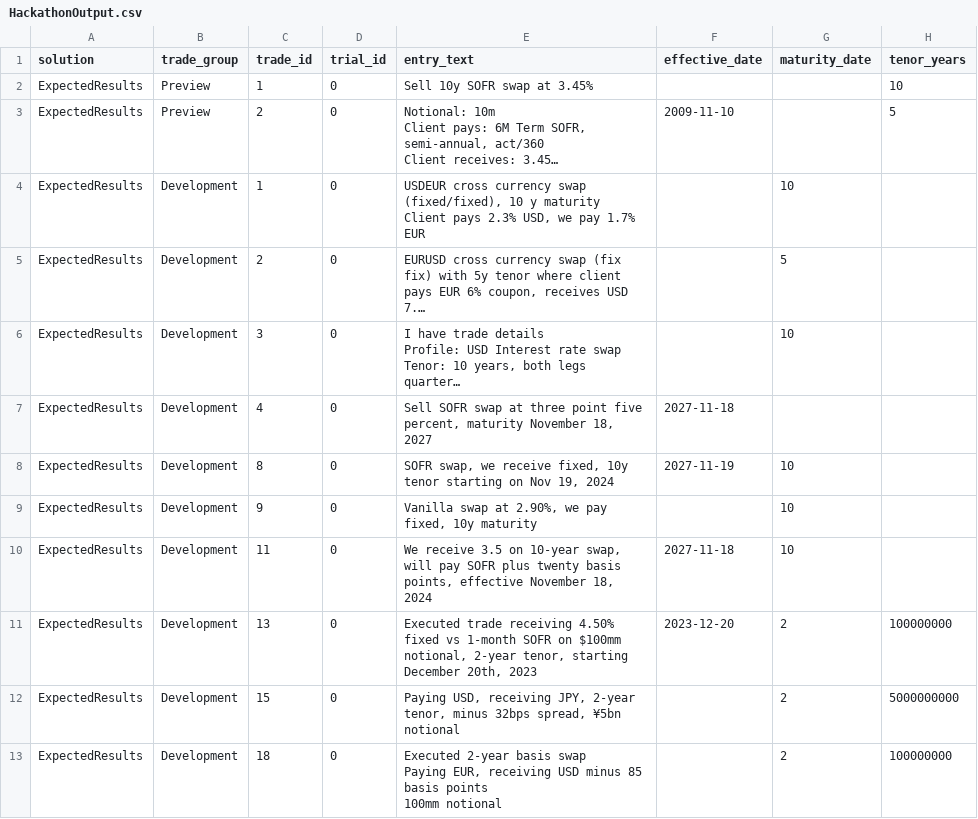
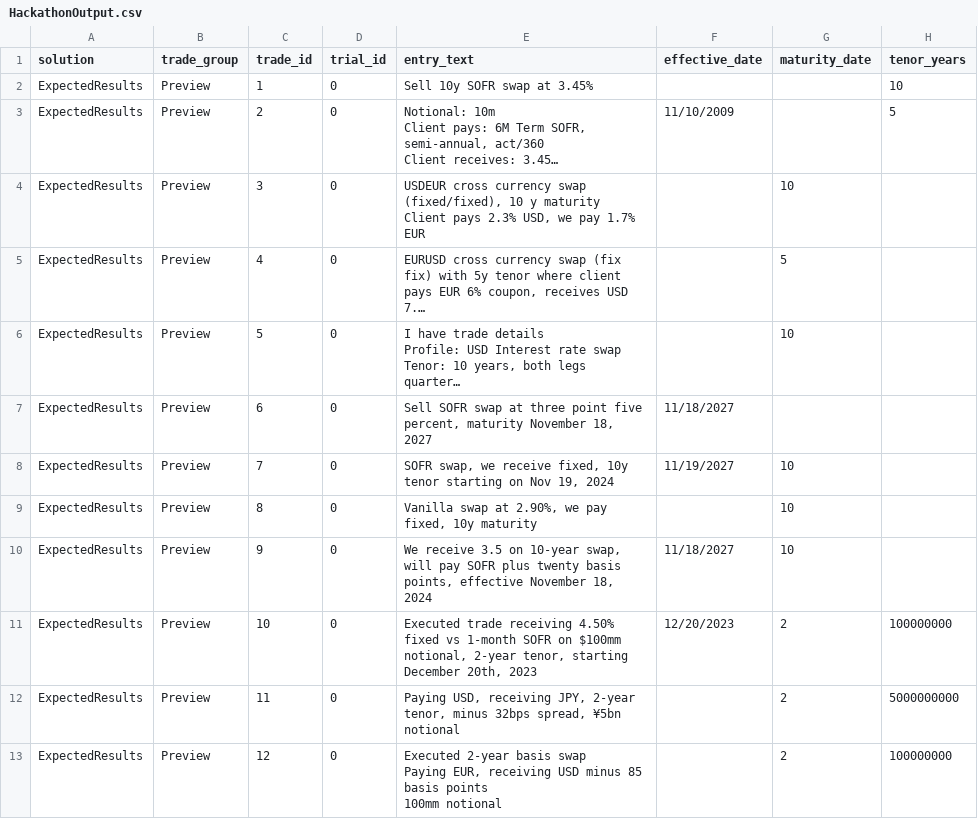
Before and after one commit to maksym33/hackathon2024, a CSV file: cl/hackathon/HackathonOutput.csv, drawn as a sheet; only a part is shown; long unchanged cells end in …; the diff names each change by its address in the sheet, - before the commit and + after, or states it on an @@ line.

```diff
--- a/cl/hackathon/HackathonOutput.csv
+++ b/cl/hackathon/HackathonOutput.csv
-F3 (effective_date): 2009-11-10
+F3 (effective_date): 11/10/2009
-B4:B13 (trade_group): Development
+B4:B13 (trade_group): Preview
-C4 (trade_id): 1
+C4 (trade_id): 3
-C5 (trade_id): 2
+C5 (trade_id): 4
-C6 (trade_id): 3
+C6 (trade_id): 5
-C7 (trade_id): 4
+C7 (trade_id): 6
-F7 (effective_date): 2027-11-18
+F7 (effective_date): 11/18/2027
-C8 (trade_id): 8
+C8 (trade_id): 7
-F8 (effective_date): 2027-11-19
+F8 (effective_date): 11/19/2027
-C9 (trade_id): 9
+C9 (trade_id): 8
-C10 (trade_id): 11
+C10 (trade_id): 9
-F10 (effective_date): 2027-11-18
+F10 (effective_date): 11/18/2027
-C11 (trade_id): 13
+C11 (trade_id): 10
-F11 (effective_date): 2023-12-20
+F11 (effective_date): 12/20/2023
-C12 (trade_id): 15
+C12 (trade_id): 11
-C13 (trade_id): 18
+C13 (trade_id): 12
```
Also changed, not shown: cl/hackathon/HackathonInput.csv.
